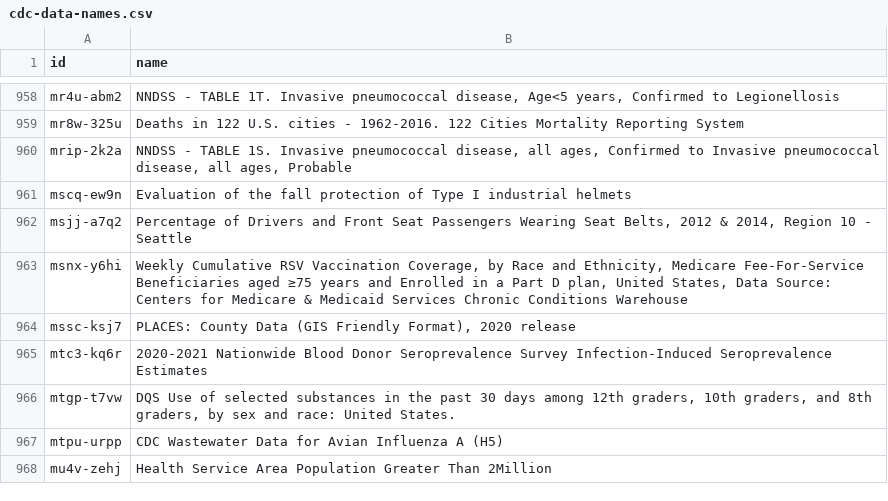
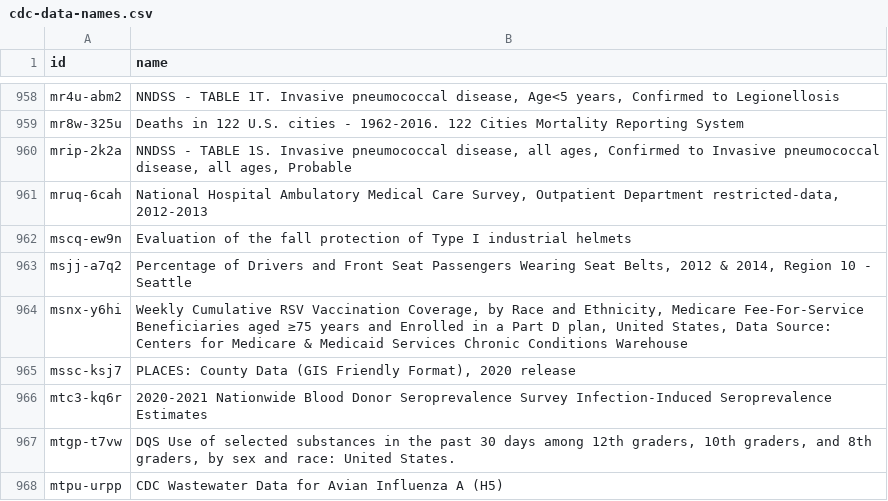
Before and after one commit to jemory/cdc-data-changes, a CSV file: exported_data/cdc-data-names.csv, drawn as a sheet; only a part is shown, gaps mark what is left out; the shorter side is filled out with more unchanged rows.

```diff
--- a/exported_data/cdc-data-names.csv
+++ b/exported_data/cdc-data-names.csv
@@ -960,2 +960,3 @@ mr8w-325u,Deaths in 122 U.S. cities - 1962-2016. 122 Cities Mortality Reporting
 mrip-2k2a,"NNDSS - TABLE 1S. Invasive pneumococcal disease, all ages, Confirmed to Invasive pneumococcal disease, all ages, Probable"
+mruq-6cah,"National Hospital Ambulatory Medical Care Survey, Outpatient Department restricted-data, 2012-2013"
 mscq-ew9n,Evaluation of the fall protection of Type I industrial helmets
```
Also changed, not shown: 3 other files.
